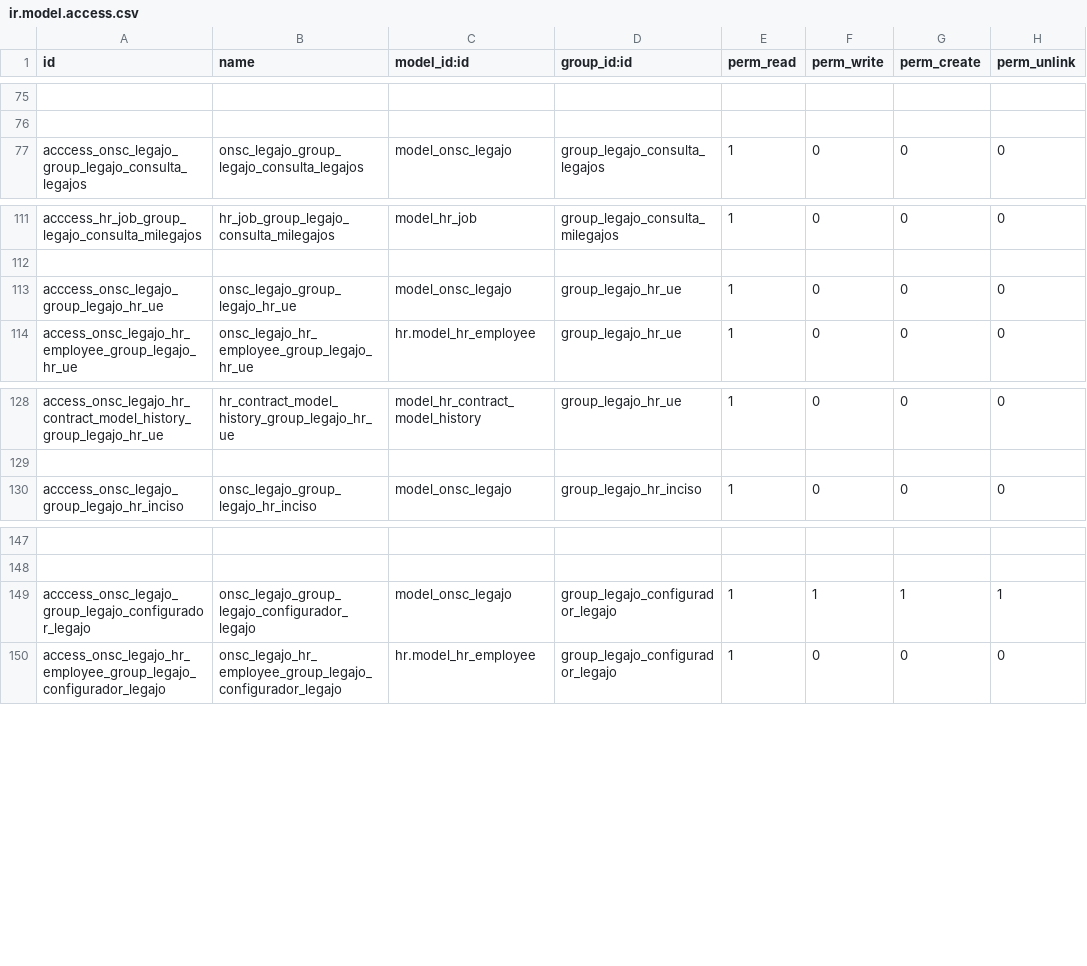
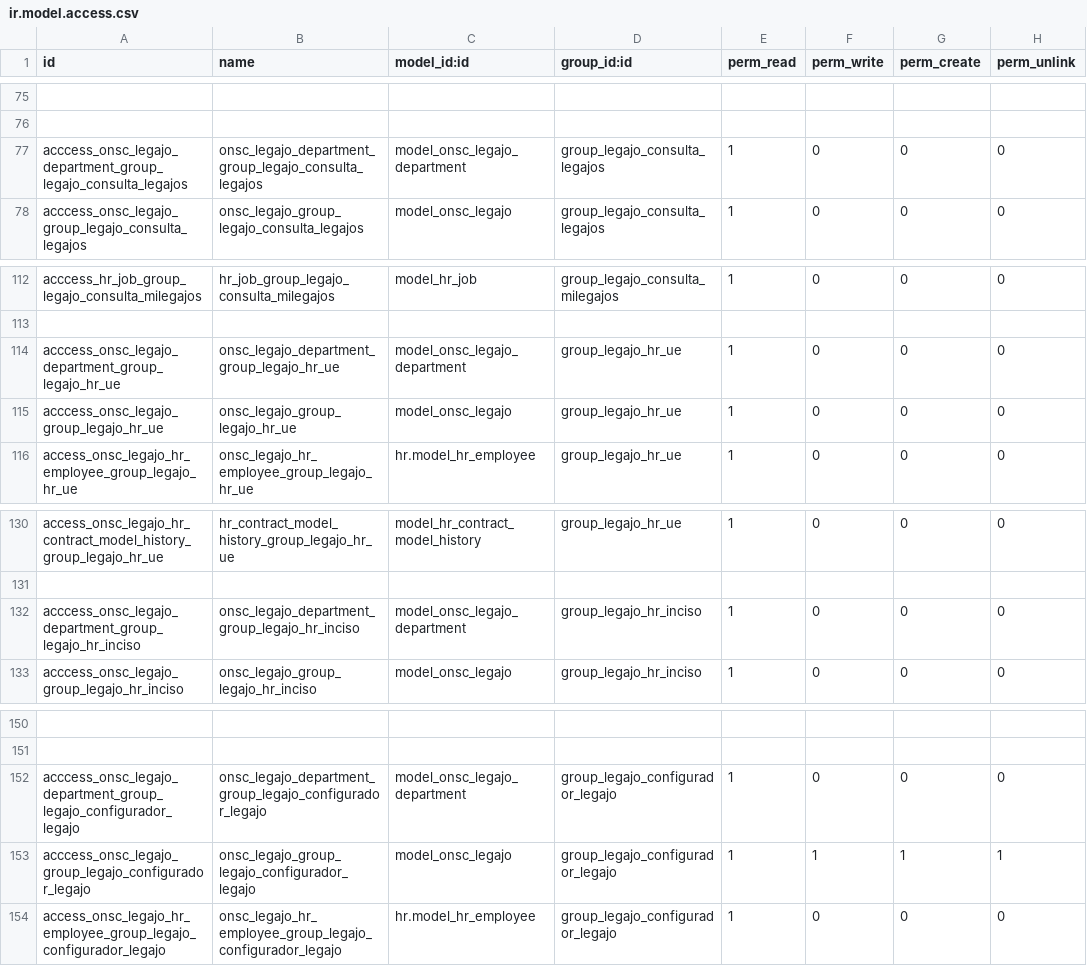
Before and after one commit to AtelUruguay/ONSC, a CSV file: onsc_legajo/security/ir.model.access.csv, drawn as a sheet; only a part is shown, gaps mark what is left out; the diff names each change by its address in the sheet, - before the commit and + after, or states it on an @@ line.

```diff
--- a/onsc_legajo/security/ir.model.access.csv
+++ b/onsc_legajo/security/ir.model.access.csv
+row 77: acccess_onsc_legajo_department_group_legajo_consulta_legajos | onsc_legajo_department_group_legajo_consulta_legajos | model_onsc_legajo_department | group_legajo_consulta_legajos | 1 | 0 | 0 | 0
+row 114: acccess_onsc_legajo_department_group_legajo_hr_ue | onsc_legajo_department_group_legajo_hr_ue | model_onsc_legajo_department | group_legajo_hr_ue | 1 | 0 | 0 | 0
+row 132: acccess_onsc_legajo_department_group_legajo_hr_inciso | onsc_legajo_department_group_legajo_hr_inciso | model_onsc_legajo_department | group_legajo_hr_inciso | 1 | 0 | 0 | 0
+row 152: acccess_onsc_legajo_department_group_legajo_configurador_legajo | onsc_legajo_department_group_legajo_configurador_legajo | model_onsc_legajo_department | group_legajo_configurador_legajo | 1 | 0 | 0 | 0
```
Also changed, not shown: 2 other files.
